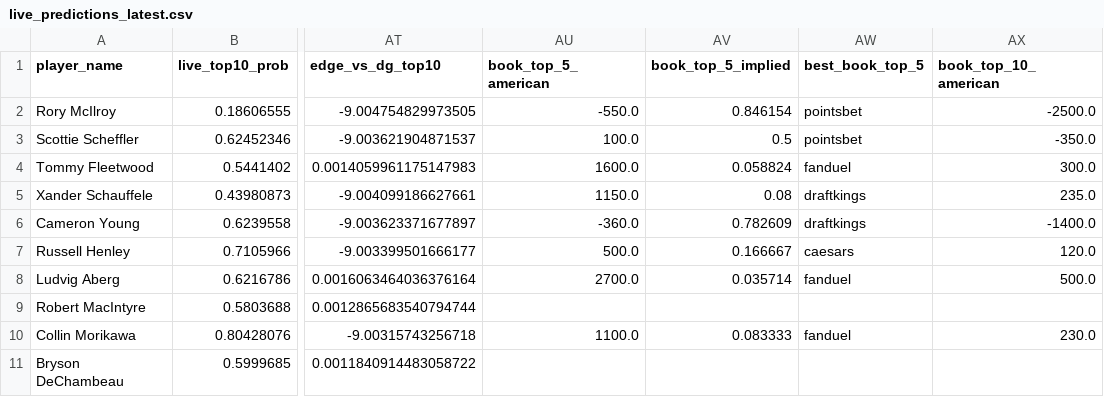
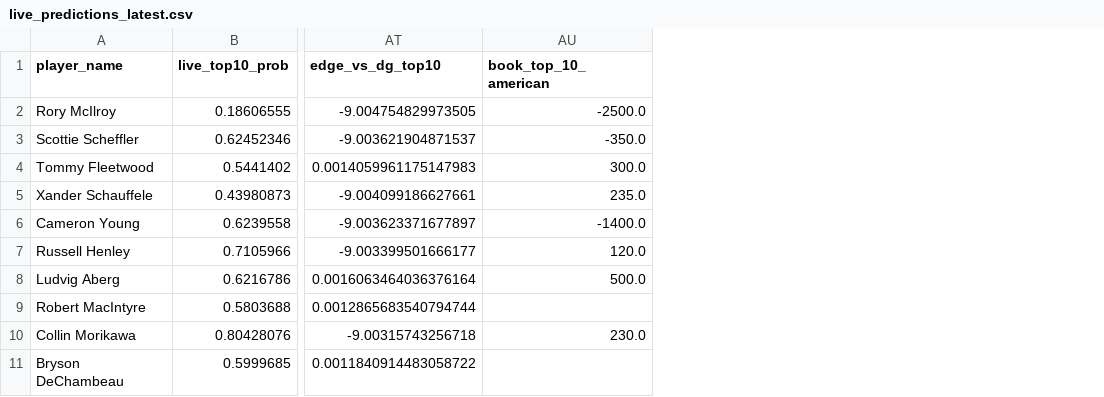
Before and after one commit to dylanjaynes/augusta-national-model, a CSV file: data/live/live_predictions_latest.csv, drawn as a sheet; only a part is shown, gaps mark what is left out; the diff names each change by its address in the sheet, - before the commit and + after, or states it on an @@ line.

Commit message:
live: auto-refresh 2026-04-13 07:15

```diff
--- a/data/live/live_predictions_latest.csv
+++ b/data/live/live_predictions_latest.csv
-column AU (book_top_5_american), rows 2-10: -550.0 | 100.0 | 1600.0 | 1150.0 | -360.0 | 500.0 | 2700.0 |  | 1100.0
-column AV (book_top_5_implied), rows 2-10: 0.846154 | 0.5 | 0.058824 | 0.08 | 0.782609 | 0.166667 | 0.035714 |  | 0.083333
-column AW (best_book_top_5), rows 2-10: pointsbet | pointsbet | fanduel | draftkings | draftkings | caesars | fanduel |  | fanduel
```
